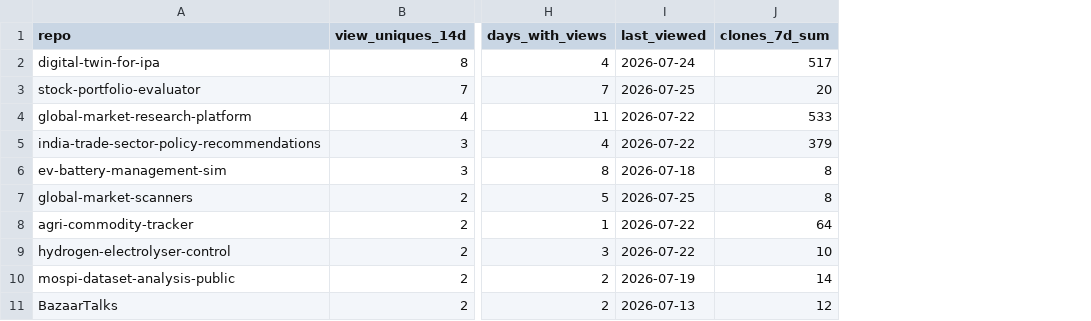
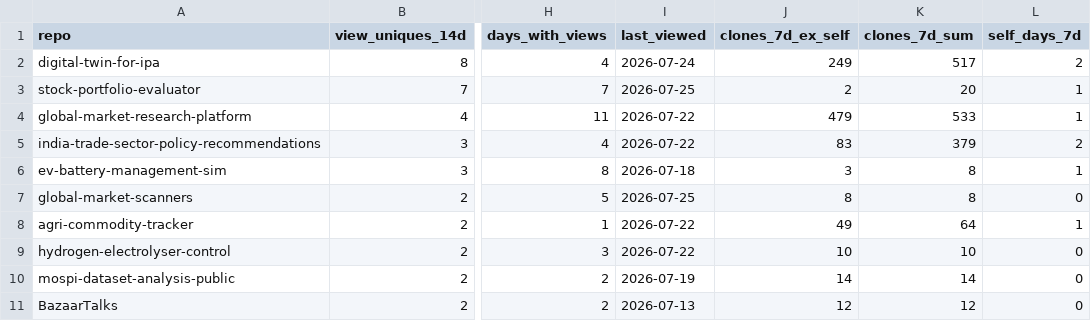
Before and after one commit to herrrickshaw/repo-traffic-analytics, a CSV file: views_summary.csv, drawn as a sheet; only a part is shown, gaps mark what is left out; the diff names each change by its address in the sheet, - before the commit and + after, or states it on an @@ line.

Commit message:
Detect and exclude the owner's own clone days automatically
snapshot.py now scans local session transcripts for git clone / gh repo
clone / git fetch, resolves which tracked repos each command touched
(matched against the real repo list, not a loose pattern), and records
the dates in self_activity.json.

Flagged repo-days are marked in summary.csv via a self_activity column
and dropped from clones_7d_ex_self in views_summary.csv. Raw counts stay
next to the cleaned ones and self_days_7d reports how many days were
dropped, so the exclusion is always visible rather than silent. Views
are untouched -- git commands don't produce browser page loads.

ex_self is a floor, not a clean number: excluding a whole repo-day also
discards any external traffic on it, and the unique counts on those days
exceed one machine. Both bounds are kept so neither misleads.

The scan is cached per transcript by mtime (941 files -> 3 on a repeat
run). That cache is gitignored: its keys are local session paths and
UUIDs, and only the derived dates are versioned.

```diff
--- a/views_summary.csv
+++ b/views_summary.csv
+column J (clones_7d_ex_self), rows 2-11: 249 | 2 | 479 | 83 | 3 | 8 | 49 | 10 | 14 | 12
+column L (self_days_7d), rows 2-11: 2 | 1 | 1 | 2 | 1 | 0 | 1 | 0 | 0 | 0
```
Also changed, not shown: summary.csv, 4 other files.
